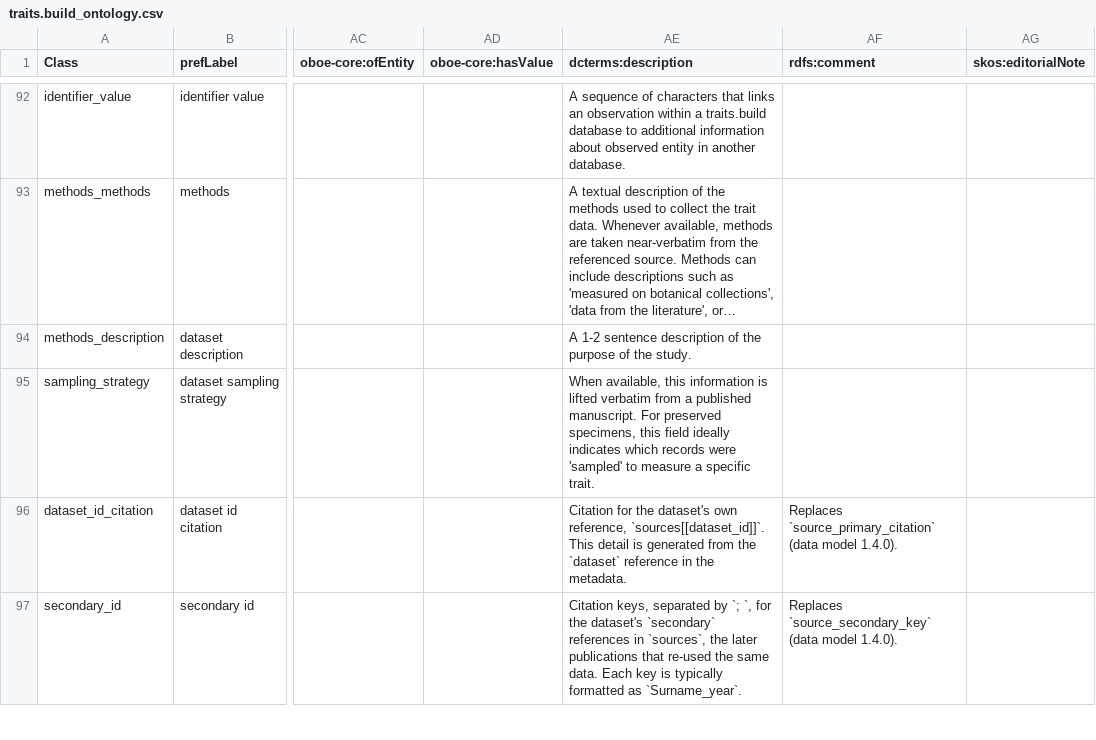
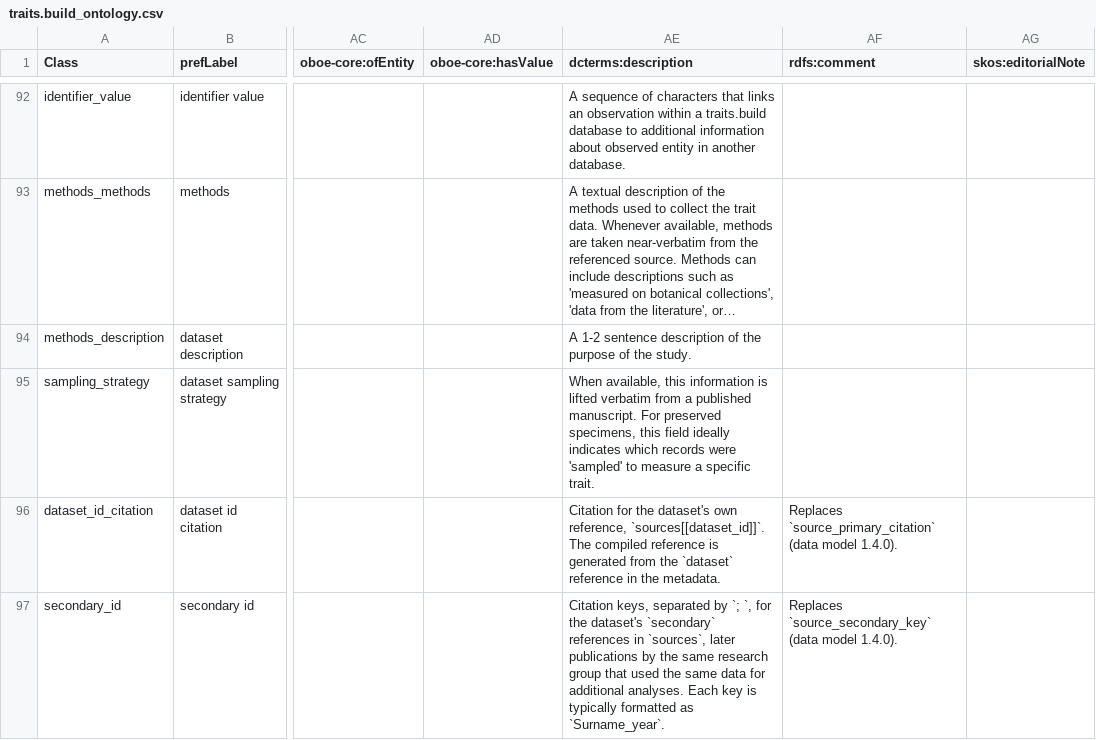
Before and after one commit to traitecoevo/traits.build, a CSV file: ontology/data/traits.build_ontology.csv, drawn as a sheet; only a part is shown, gaps mark what is left out; long unchanged cells end in …; the diff covers the shown part only; the diff names each change by its address in the sheet, - before the commit and + after, or states it on an @@ line.

```diff
--- a/ontology/data/traits.build_ontology.csv
+++ b/ontology/data/traits.build_ontology.csv
-AE96 (dcterms:description): …reference, `sources[[dataset_id]]`. This detail is generated…
+AE96 (dcterms:description): …reference, `sources[[dataset_id]]`. The compiled reference is generated…
-AE97 (dcterms:description): …in `sources`, the later publications that re-used the same data. Each key…
+AE97 (dcterms:description): …in `sources`, later publications by the same research group that used the same data for additional analyses. Each key…
```
Also changed, not shown: 2 edited cells elsewhere in this file, docs/ontology/build_triples.csv, ontology/output/ontology/build_triples.csv, 21 other files.
